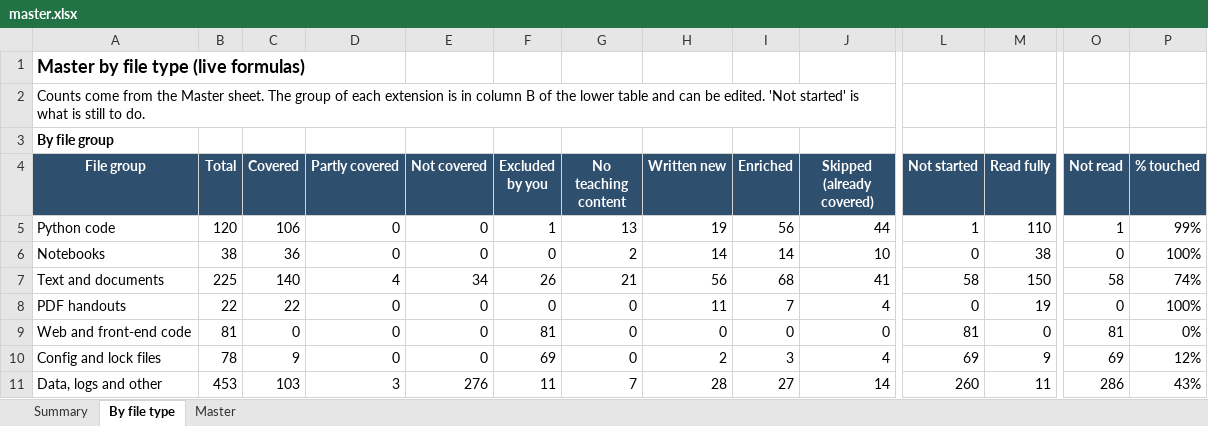
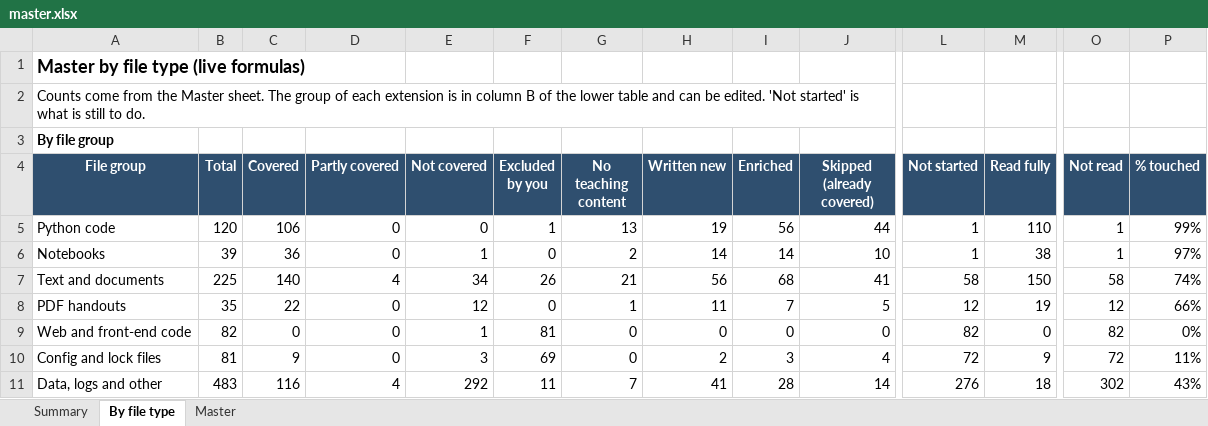
Before and after one commit to kiaanwankhede/MyNotes, an Excel workbook: master/master.xlsx, sheet By file type, drawn as a sheet; only a part is shown, gaps mark what is left out; values as stored, in another font and other column widths than the file's, no borders; the diff covers the shown part only; the diff names each change by its address in the sheet, - before the commit and + after, or states it on an @@ line.

```diff
--- a/master/master.xlsx (sheet By file type)
+++ b/master/master.xlsx (sheet By file type)
-B6 (Total): 38
+B6 (Total): 39
-E6 (Not covered): 0
+E6 (Not covered): 1
-L6 (Not started): 0
+L6 (Not started): 1
-O6 (Not read): 0
+O6 (Not read): 1
-P6 (% touched): 100%
+P6 (% touched): 97%
-B8 (Total): 22
+B8 (Total): 35
-E8 (Not covered): 0
+E8 (Not covered): 12
-G8 (No teaching content): 0
+G8 (No teaching content): 1
-J8 (Skipped (already covered)): 4
+J8 (Skipped (already covered)): 5
-L8 (Not started): 0
+L8 (Not started): 12
-O8 (Not read): 0
+O8 (Not read): 12
-P8 (% touched): 100%
+P8 (% touched): 66%
-B9 (Total): 81
+B9 (Total): 82
-E9 (Not covered): 0
+E9 (Not covered): 1
-L9 (Not started): 81
+L9 (Not started): 82
-O9 (Not read): 81
+O9 (Not read): 82
-B10 (Total): 78
+B10 (Total): 81
-E10 (Not covered): 0
+E10 (Not covered): 3
-L10 (Not started): 69
+L10 (Not started): 72
-O10 (Not read): 69
+O10 (Not read): 72
-P10 (% touched): 12%
+P10 (% touched): 11%
-B11 (Total): 453
+B11 (Total): 483
-C11 (Covered): 103
+C11 (Covered): 116
-D11 (Partly covered): 3
+D11 (Partly covered): 4
-E11 (Not covered): 276
+E11 (Not covered): 292
-H11 (Written new): 28
+H11 (Written new): 41
-I11 (Enriched): 27
+I11 (Enriched): 28
-L11 (Not started): 260
+L11 (Not started): 276
-M11 (Read fully): 11
+M11 (Read fully): 18
-O11 (Not read): 286
+O11 (Not read): 302
```
Also changed, not shown: 63 edited cells elsewhere in this sheet, sheet Master, sheet Summary, 6 other files.
